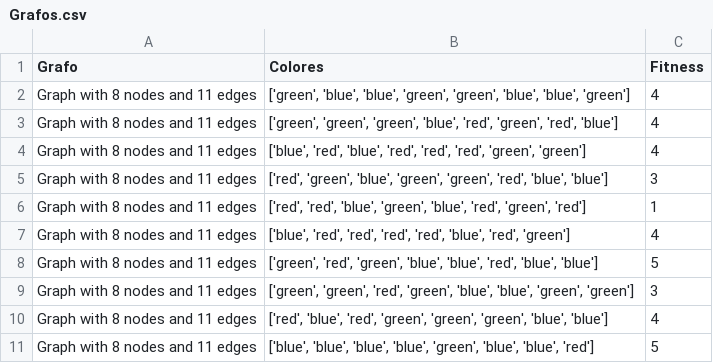
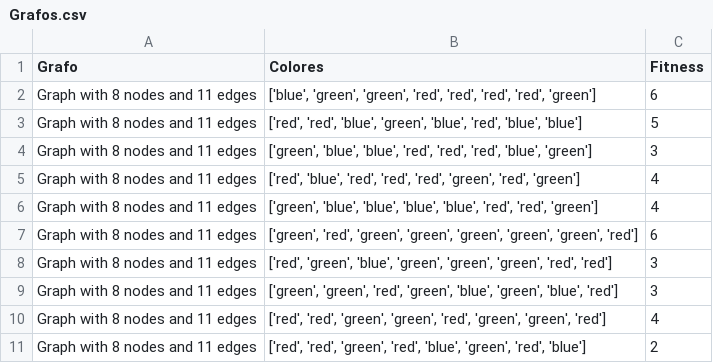
Before and after one commit to marcosd59/IT0425-INTELIGENCIA_ARTIFICIAL, a CSV file: Parcial 2/Grafos.csv, drawn as a sheet.

Commit message:
Update Grafos.csv with new graph data

```diff
--- a/Parcial 2/Grafos.csv
+++ b/Parcial 2/Grafos.csv
@@ -1,11 +1,11 @@
 Grafo,Colores,Fitness
-Graph with 8 nodes and 11 edges,"['green', 'blue', 'blue', 'green', 'green', 'blue', 'blue', 'green']",4
-Graph with 8 nodes and 11 edges,"['green', 'green', 'green', 'blue', 'red', 'green', 'red', 'blue']",4
-Graph with 8 nodes and 11 edges,"['blue', 'red', 'blue', 'red', 'red', 'red', 'green', 'green']",4
-Graph with 8 nodes and 11 edges,"['red', 'green', 'blue', 'green', 'green', 'red', 'blue', 'blue']",3
-Graph with 8 nodes and 11 edges,"['red', 'red', 'blue', 'green', 'blue', 'red', 'green', 'red']",1
-Graph with 8 nodes and 11 edges,"['blue', 'red', 'red', 'red', 'red', 'blue', 'red', 'green']",4
-Graph with 8 nodes and 11 edges,"['green', 'red', 'green', 'blue', 'blue', 'red', 'blue', 'blue']",5
-Graph with 8 nodes and 11 edges,"['green', 'green', 'red', 'green', 'blue', 'blue', 'green', 'green']",3
-Graph with 8 nodes and 11 edges,"['red', 'blue', 'red', 'green', 'green', 'green', 'blue', 'blue']",4
-Graph with 8 nodes and 11 edges,"['blue', 'blue', 'blue', 'blue', 'green', 'blue', 'blue', 'red']",5
+Graph with 8 nodes and 11 edges,"['blue', 'green', 'green', 'red', 'red', 'red', 'red', 'green']",6
+Graph with 8 nodes and 11 edges,"['red', 'red', 'blue', 'green', 'blue', 'red', 'blue', 'blue']",5
+Graph with 8 nodes and 11 edges,"['green', 'blue', 'blue', 'red', 'red', 'red', 'blue', 'green']",3
+Graph with 8 nodes and 11 edges,"['red', 'blue', 'red', 'red', 'red', 'green', 'red', 'green']",4
+Graph with 8 nodes and 11 edges,"['green', 'blue', 'blue', 'blue', 'blue', 'red', 'red', 'green']",4
+Graph with 8 nodes and 11 edges,"['green', 'red', 'green', 'green', 'green', 'green', 'green', 'red']",6
+Graph with 8 nodes and 11 edges,"['red', 'green', 'blue', 'green', 'green', 'green', 'red', 'red']",3
+Graph with 8 nodes and 11 edges,"['green', 'green', 'red', 'green', 'blue', 'green', 'blue', 'red']",3
+Graph with 8 nodes and 11 edges,"['red', 'red', 'green', 'green', 'red', 'green', 'green', 'red']",4
+Graph with 8 nodes and 11 edges,"['red', 'red', 'green', 'red', 'blue', 'green', 'red', 'blue']",2
```
